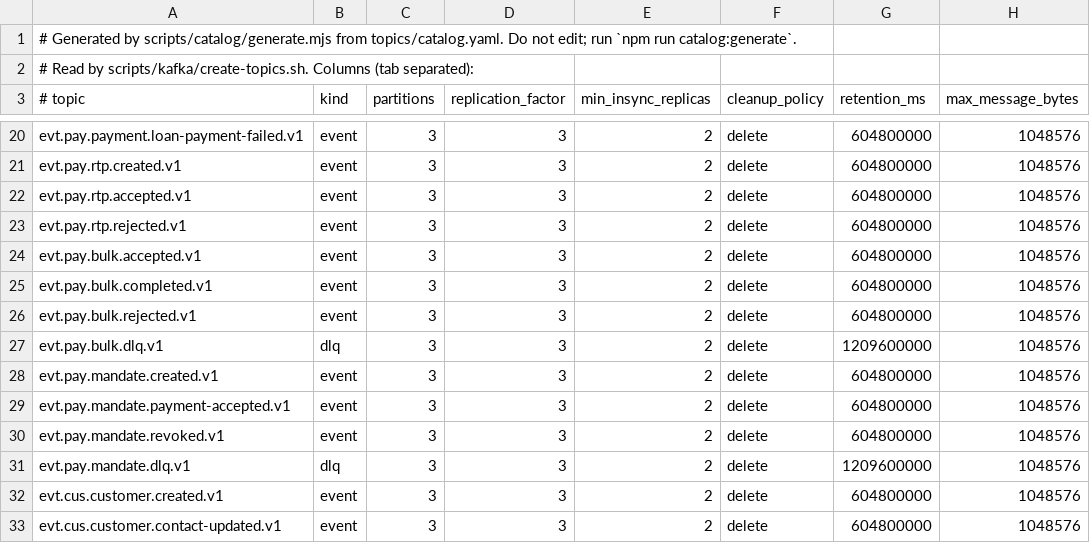
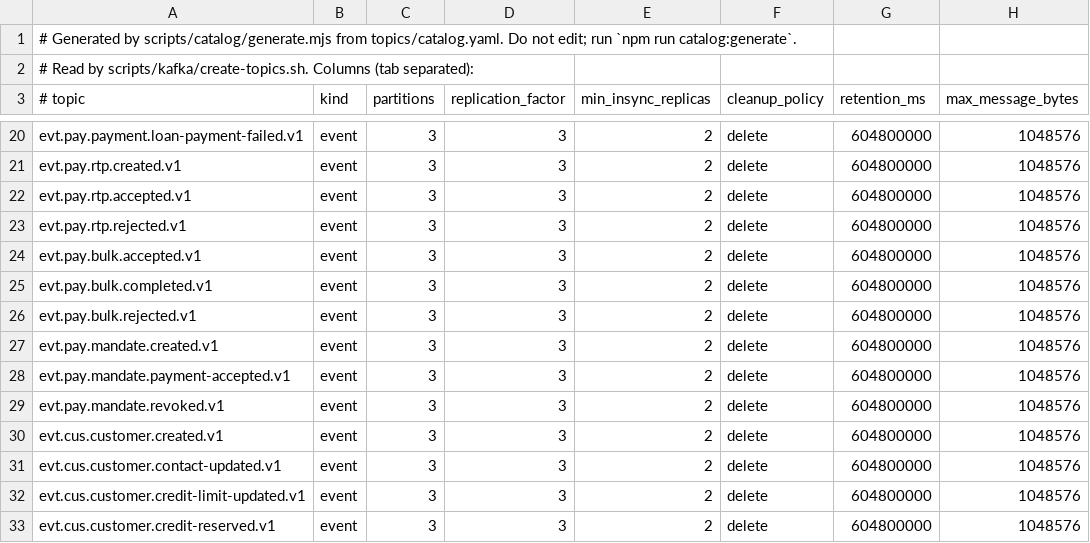
Before and after one commit to COPUR/fintechbankx-platform-event-streaming-kafka, a TSV file: topics/generated/topics.tsv, drawn as a sheet; only a part is shown, gaps mark what is left out; the shorter side is filled out with more unchanged rows.

```diff
--- a/topics/generated/topics.tsv
+++ b/topics/generated/topics.tsv
@@ -26,3 +26,2 @@ evt.pay.bulk.completed.v1	event	3	3	2	delete	604800000	1048576
 evt.pay.bulk.rejected.v1	event	3	3	2	delete	604800000	1048576
-evt.pay.bulk.dlq.v1	dlq	3	3	2	delete	1209600000	1048576
 evt.pay.mandate.created.v1	event	3	3	2	delete	604800000	1048576
@@ -30,3 +29,2 @@ evt.pay.mandate.payment-accepted.v1	event	3	3	2	delete	604800000	1048576
 evt.pay.mandate.revoked.v1	event	3	3	2	delete	604800000	1048576
-evt.pay.mandate.dlq.v1	dlq	3	3	2	delete	1209600000	1048576
 evt.cus.customer.created.v1	event	3	3	2	delete	604800000	1048576
```
Also changed, not shown: 3 other files.
